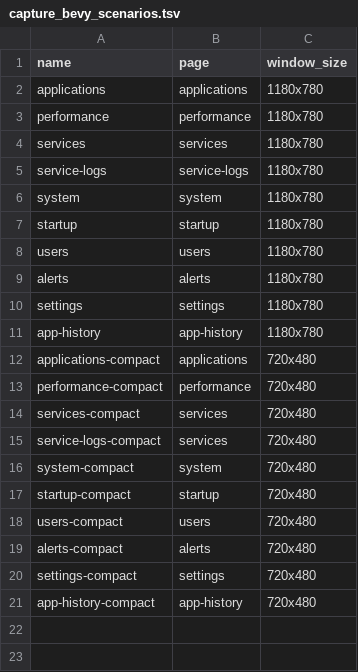
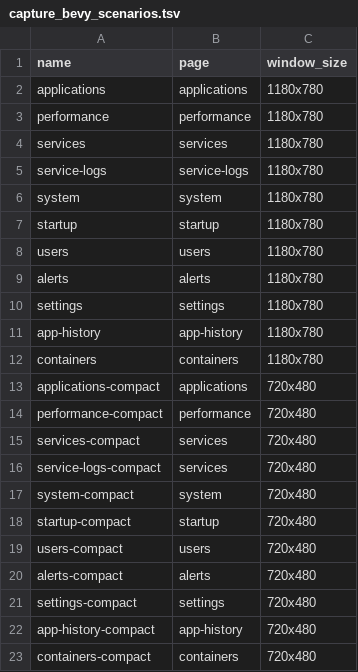
Before and after one commit to YellowWhiteBlackCat/TaskForest, a TSV file: scripts/capture_bevy_scenarios.tsv, drawn as a sheet.

Commit message:
feat(bevy): implement containers page, process affinity, service panels, tray, and headless parity suite

```diff
--- a/scripts/capture_bevy_scenarios.tsv
+++ b/scripts/capture_bevy_scenarios.tsv
@@ -11,2 +11,3 @@ settings	settings	1180x780
 app-history	app-history	1180x780
+containers	containers	1180x780
 applications-compact	applications	720x480
@@ -21 +22,2 @@ settings-compact	settings	720x480
 app-history-compact	app-history	720x480
+containers-compact	containers	720x480
```
Also changed, not shown: 47 other files.
